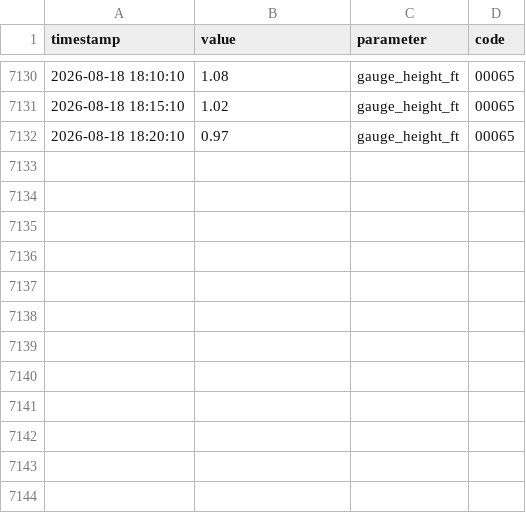
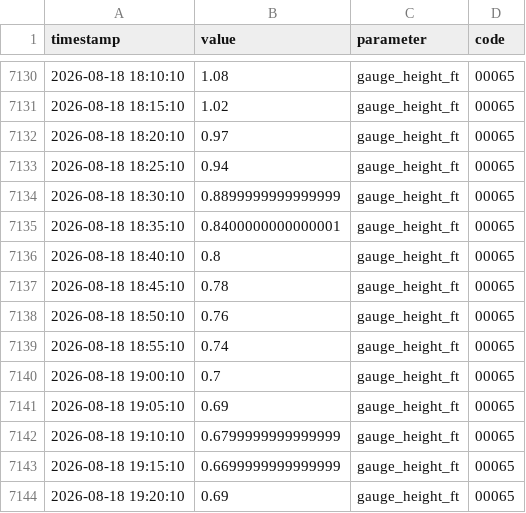
Before and after one commit to richardmhuse/do-not-hit-the-bridge-V2, a CSV file: data/raw/measured.csv, drawn as a sheet; only a part is shown, gaps mark what is left out.

```diff
--- a/data/raw/measured.csv
+++ b/data/raw/measured.csv
@@ -7132 +7132,13 @@ timestamp,value,parameter,code
 2026-08-18 18:20:10,0.97,gauge_height_ft,00065
+2026-08-18 18:25:10,0.94,gauge_height_ft,00065
+2026-08-18 18:30:10,0.8899999999999999,gauge_height_ft,00065
+2026-08-18 18:35:10,0.8400000000000001,gauge_height_ft,00065
+2026-08-18 18:40:10,0.8,gauge_height_ft,00065
+2026-08-18 18:45:10,0.78,gauge_height_ft,00065
+2026-08-18 18:50:10,0.76,gauge_height_ft,00065
+2026-08-18 18:55:10,0.74,gauge_height_ft,00065
+2026-08-18 19:00:10,0.7,gauge_height_ft,00065
+2026-08-18 19:05:10,0.69,gauge_height_ft,00065
+2026-08-18 19:10:10,0.6799999999999999,gauge_height_ft,00065
+2026-08-18 19:15:10,0.6699999999999999,gauge_height_ft,00065
+2026-08-18 19:20:10,0.69,gauge_height_ft,00065
```
Also changed, not shown: data/processed/forecast.csv, data/raw/lunar.csv, 39 other files.
